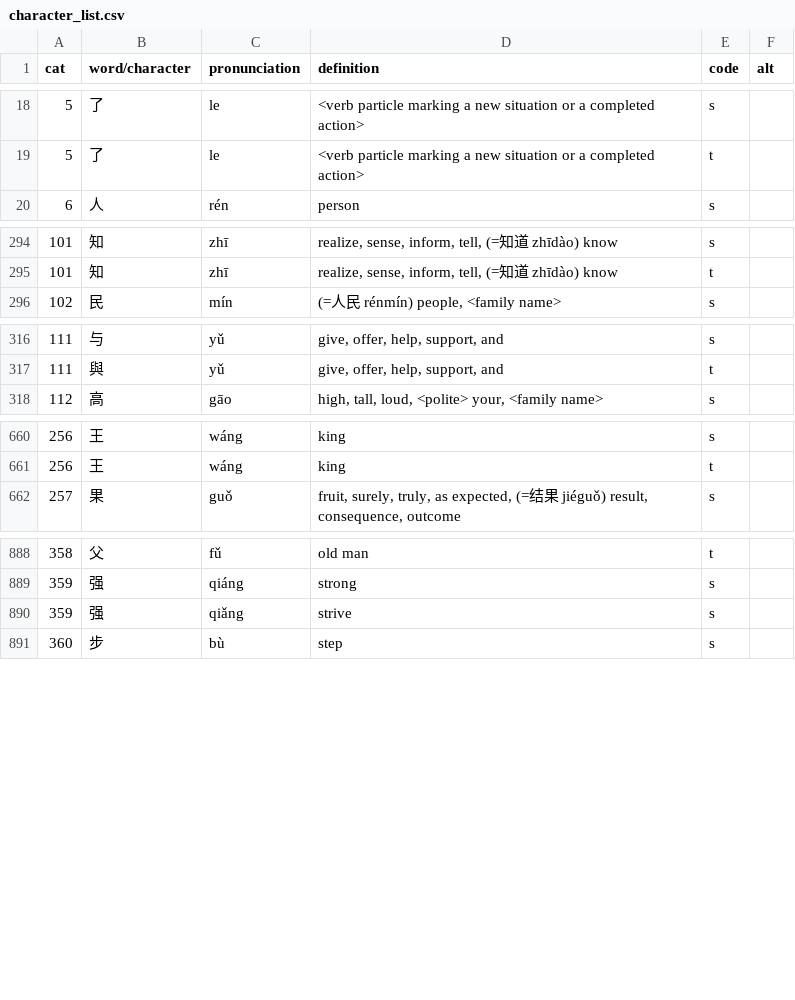
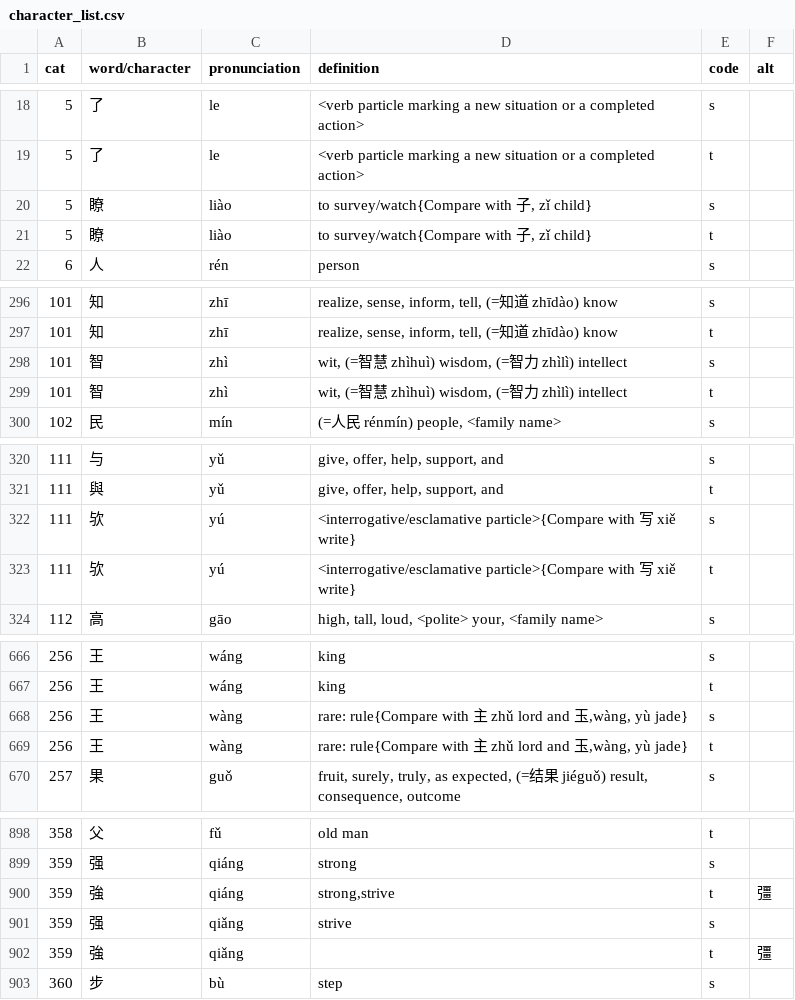
Before and after one commit to maxjing97/mandarin_chinese_characters_test, a CSV file: data_prep/character_list.csv, drawn as a sheet; only a part is shown, gaps mark what is left out; the diff covers the shown part only; the diff names each change by its address in the sheet, - before the commit and + after, or states it on an @@ line.

Commit message:
manually fixed invalid words/characters.

```diff
--- a/data_prep/character_list.csv
+++ b/data_prep/character_list.csv
+row 20: 5 | 瞭 | liào | to survey/watch{Compare with 子, zǐ child} | s
+row 21: 5 | 瞭 | liào | to survey/watch{Compare with 子, zǐ child} | t
+row 298: 101 | 智 | zhì | wit, (=智慧 zhìhuì) wisdom, (=智力 zhìlì) intellect | s
+row 299: 101 | 智 | zhì | wit, (=智慧 zhìhuì) wisdom, (=智力 zhìlì) intellect | t
+row 322: 111 | 欤 | yú | <interrogative/esclamative particle>{Compare with 写 xiě write} | s
+row 323: 111 | 欤 | yú | <interrogative/esclamative particle>{Compare with 写 xiě write} | t
+row 668: 256 | 王 | wàng | rare: rule{Compare with 主 zhǔ lord and 玉,wàng, yù jade} | s
+row 669: 256 | 王 | wàng | rare: rule{Compare with 主 zhǔ lord and 玉,wàng, yù jade} | t
+row 900: 359 | 強 | qiáng | strong,strive | t | 彊
+row 902: 359 | 強 | qiǎng |  | t | 彊
```
Also changed, not shown: 12 added rows, 5 removed rows and 17 edited cells elsewhere in this file, 3 other files.
